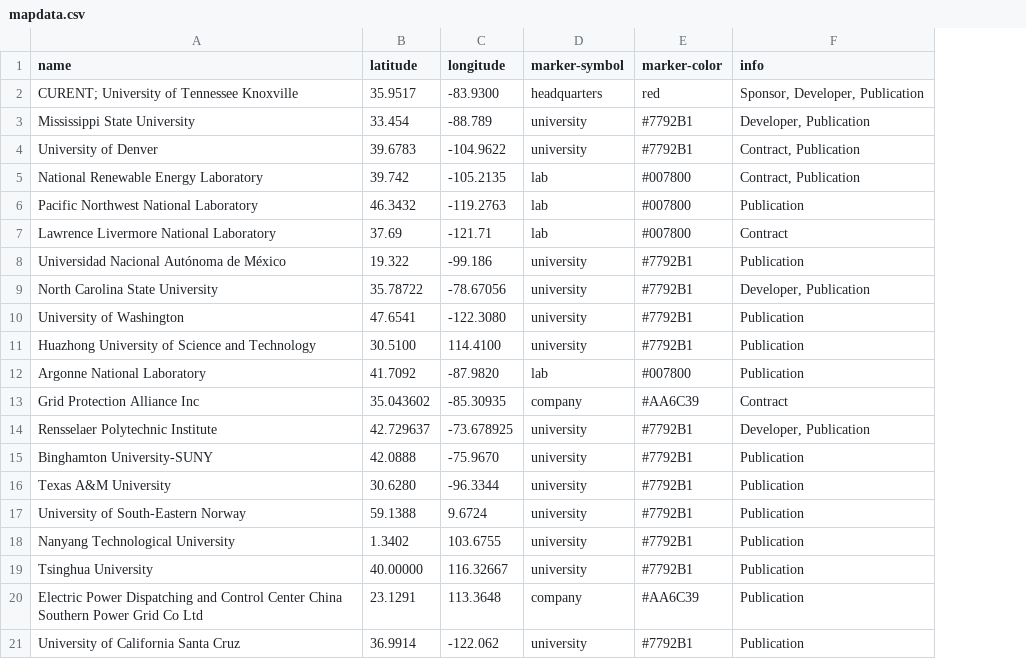
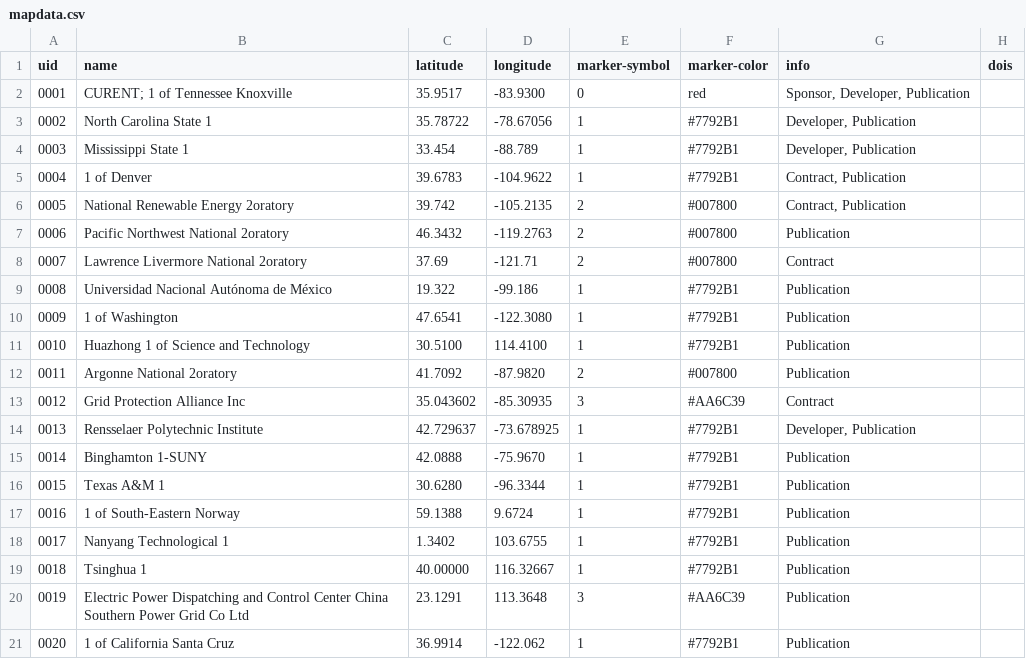
Before and after one commit to eejyin/curent.github.io, a CSV file: assets/data/mapdata.csv, drawn as a sheet; removed rows and columns are numbered as before the commit, all else as after; the diff names each change by its address in the sheet, - before the commit and + after, or states it on an @@ line.

Commit message:
[WIP] Refactor mapdata CSV, switching marker-symbol from strings to numbers

```diff
--- a/assets/data/mapdata.csv
+++ b/assets/data/mapdata.csv
+column A (uid), row 2: 0001; rows 4-21: 0003 | 0004 | 0005 | 0006 | 0007 | 0008 | 0009 | 0010 | 0011 | 0012 | 0013 | 0014 | 0015 | 0016 | 0017 | 0018 | 0019 | 0020
+column H (dois), empty
-B2 (name): CURENT; University of Tennessee Knoxville
+B2 (name): CURENT; 1 of Tennessee Knoxville
-E2 (marker-symbol): headquarters
+E2 (marker-symbol): 0
+row 3: 0002 | North Carolina State 1 | 35.78722 | -78.67056 | 1 | #7792B1 | Developer, Publication
-B4 (name): Mississippi State University
+B4 (name): Mississippi State 1
-E4:E5 (marker-symbol): university
+E4:E5 (marker-symbol): 1
-B5 (name): University of Denver
+B5 (name): 1 of Denver
-B6 (name): National Renewable Energy Laboratory
+B6 (name): National Renewable Energy 2oratory
-E6:E8 (marker-symbol): lab
+E6:E8 (marker-symbol): 2
-B7 (name): Pacific Northwest National Laboratory
+B7 (name): Pacific Northwest National 2oratory
-B8 (name): Lawrence Livermore National Laboratory
+B8 (name): Lawrence Livermore National 2oratory
-E9 (marker-symbol): university
+E9 (marker-symbol): 1
-row 9: North Carolina State University | 35.78722 | -78.67056 | university | #7792B1 | Developer, Publication
-B10 (name): University of Washington
+B10 (name): 1 of Washington
-E10:E11 (marker-symbol): university
+E10:E11 (marker-symbol): 1
-B11 (name): Huazhong University of Science and Technology
+B11 (name): Huazhong 1 of Science and Technology
-B12 (name): Argonne National Laboratory
+B12 (name): Argonne National 2oratory
-E12 (marker-symbol): lab
+E12 (marker-symbol): 2
-E13 (marker-symbol): company
+E13 (marker-symbol): 3
-E14:E19 (marker-symbol): university
+E14:E19 (marker-symbol): 1
-B15 (name): Binghamton University-SUNY
+B15 (name): Binghamton 1-SUNY
-B16 (name): Texas A&M University
+B16 (name): Texas A&M 1
-B17 (name): University of South-Eastern Norway
+B17 (name): 1 of South-Eastern Norway
-B18 (name): Nanyang Technological University
+B18 (name): Nanyang Technological 1
-B19 (name): Tsinghua University
+B19 (name): Tsinghua 1
-E20 (marker-symbol): company
+E20 (marker-symbol): 3
-B21 (name): University of California Santa Cruz
+B21 (name): 1 of California Santa Cruz
-E21 (marker-symbol): university
+E21 (marker-symbol): 1
```
Also changed, not shown: 1 other file.
